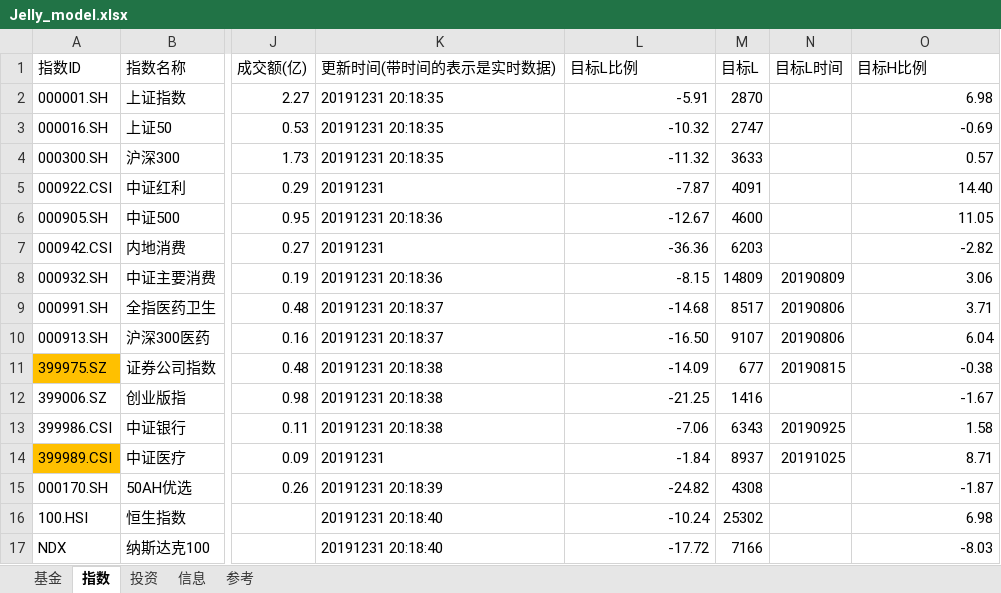
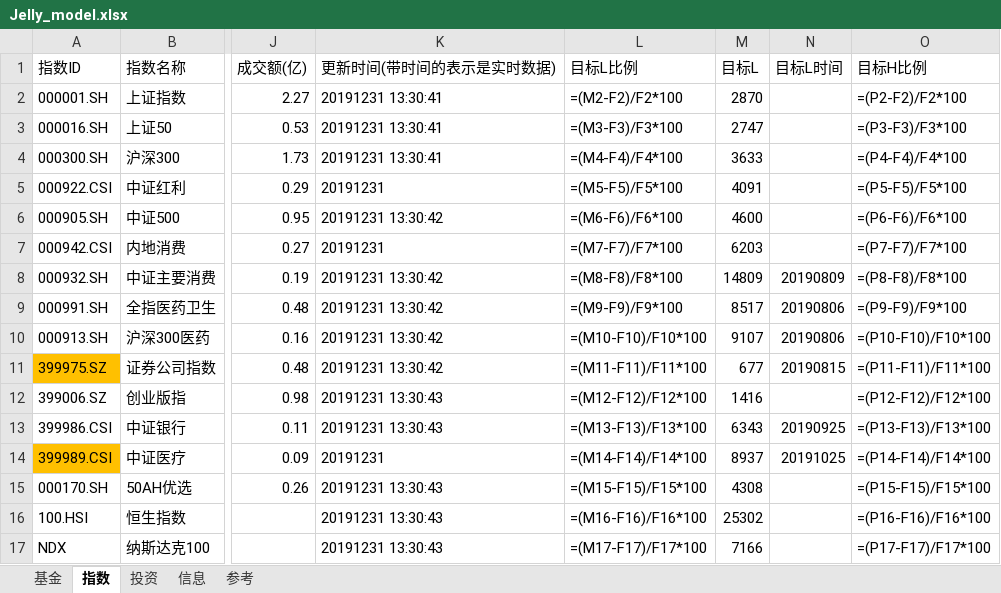
Before and after one commit to sinojelly/fundhelper-data, an Excel workbook: Jelly_model.xlsx, sheet 指数, drawn as a sheet; only a part is shown, gaps mark what is left out; values as stored, in another font and other column widths than the file's, no borders; formulas without a stored value are shown as written; conditional formats not drawn; the diff names each change by its address in the sheet, - before the commit and + after, or states it on an @@ line.

```diff
--- a/Jelly_model.xlsx (sheet 指数)
+++ b/Jelly_model.xlsx (sheet 指数)
-K2:K4 (更新时间(带时间的表示是实时数据)): 20191231 20:18:35
+K2:K4 (更新时间(带时间的表示是实时数据)): 20191231 13:30:41
-L2 (目标L比例): -5.91
+L2 (目标L比例): =(M2-F2)/F2*100
-O2 (目标H比例): 6.98
+O2 (目标H比例): =(P2-F2)/F2*100
-L3 (目标L比例): -10.32
+L3 (目标L比例): =(M3-F3)/F3*100
-O3 (目标H比例): -0.69
+O3 (目标H比例): =(P3-F3)/F3*100
-L4 (目标L比例): -11.32
+L4 (目标L比例): =(M4-F4)/F4*100
-O4 (目标H比例): 0.57
+O4 (目标H比例): =(P4-F4)/F4*100
-L5 (目标L比例): -7.87
+L5 (目标L比例): =(M5-F5)/F5*100
-O5 (目标H比例): 14.40
+O5 (目标H比例): =(P5-F5)/F5*100
-K6 (更新时间(带时间的表示是实时数据)): 20191231 20:18:36
+K6 (更新时间(带时间的表示是实时数据)): 20191231 13:30:42
-L6 (目标L比例): -12.67
+L6 (目标L比例): =(M6-F6)/F6*100
-O6 (目标H比例): 11.05
+O6 (目标H比例): =(P6-F6)/F6*100
-L7 (目标L比例): -36.36
+L7 (目标L比例): =(M7-F7)/F7*100
-O7 (目标H比例): -2.82
+O7 (目标H比例): =(P7-F7)/F7*100
-K8 (更新时间(带时间的表示是实时数据)): 20191231 20:18:36
+K8 (更新时间(带时间的表示是实时数据)): 20191231 13:30:42
-L8 (目标L比例): -8.15
+L8 (目标L比例): =(M8-F8)/F8*100
-O8 (目标H比例): 3.06
+O8 (目标H比例): =(P8-F8)/F8*100
-K9:K10 (更新时间(带时间的表示是实时数据)): 20191231 20:18:37
+K9:K10 (更新时间(带时间的表示是实时数据)): 20191231 13:30:42
-L9 (目标L比例): -14.68
+L9 (目标L比例): =(M9-F9)/F9*100
-O9 (目标H比例): 3.71
+O9 (目标H比例): =(P9-F9)/F9*100
-L10 (目标L比例): -16.50
+L10 (目标L比例): =(M10-F10)/F10*100
-O10 (目标H比例): 6.04
+O10 (目标H比例): =(P10-F10)/F10*100
-K11 (更新时间(带时间的表示是实时数据)): 20191231 20:18:38
+K11 (更新时间(带时间的表示是实时数据)): 20191231 13:30:42
-L11 (目标L比例): -14.09
+L11 (目标L比例): =(M11-F11)/F11*100
-O11 (目标H比例): -0.38
+O11 (目标H比例): =(P11-F11)/F11*100
-K12:K13 (更新时间(带时间的表示是实时数据)): 20191231 20:18:38
+K12:K13 (更新时间(带时间的表示是实时数据)): 20191231 13:30:43
-L12 (目标L比例): -21.25
+L12 (目标L比例): =(M12-F12)/F12*100
-O12 (目标H比例): -1.67
+O12 (目标H比例): =(P12-F12)/F12*100
-L13 (目标L比例): -7.06
+L13 (目标L比例): =(M13-F13)/F13*100
-O13 (目标H比例): 1.58
+O13 (目标H比例): =(P13-F13)/F13*100
-L14 (目标L比例): -1.84
+L14 (目标L比例): =(M14-F14)/F14*100
-O14 (目标H比例): 8.71
+O14 (目标H比例): =(P14-F14)/F14*100
-K15 (更新时间(带时间的表示是实时数据)): 20191231 20:18:39
+K15 (更新时间(带时间的表示是实时数据)): 20191231 13:30:43
-L15 (目标L比例): -24.82
+L15 (目标L比例): =(M15-F15)/F15*100
-O15 (目标H比例): -1.87
+O15 (目标H比例): =(P15-F15)/F15*100
-K16:K17 (更新时间(带时间的表示是实时数据)): 20191231 20:18:40
+K16:K17 (更新时间(带时间的表示是实时数据)): 20191231 13:30:43
-L16 (目标L比例): -10.24
+L16 (目标L比例): =(M16-F16)/F16*100
-O16 (目标H比例): 6.98
+O16 (目标H比例): =(P16-F16)/F16*100
-L17 (目标L比例): -17.72
+L17 (目标L比例): =(M17-F17)/F17*100
-O17 (目标H比例): -8.03
+O17 (目标H比例): =(P17-F17)/F17*100
```
Also changed, not shown: sheet 基金, sheet 投资.
